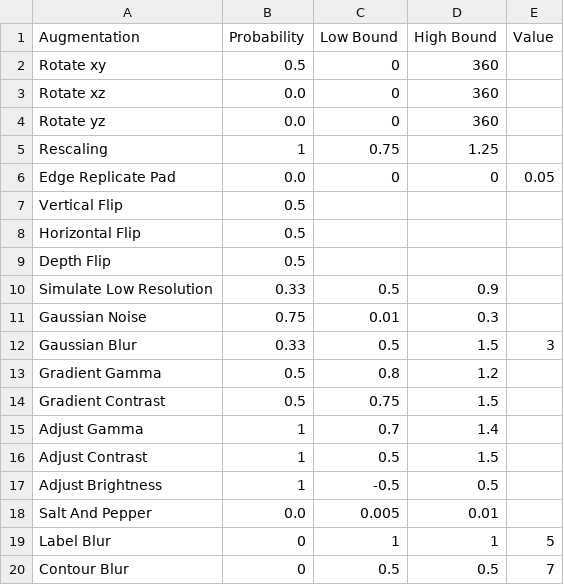
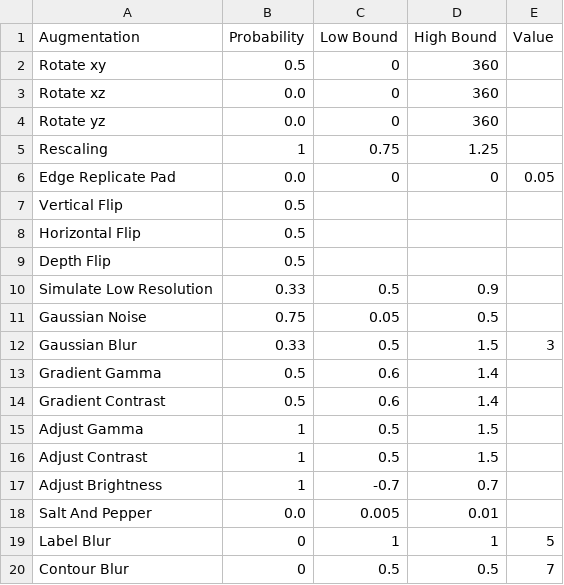
Before and after one commit to fgdfgfthgr-fox/Volume_Seg_Tool, a CSV file: Augmentation Parameters Anisotropic.csv, drawn as a sheet.

```diff
--- a/Augmentation Parameters Anisotropic.csv
+++ b/Augmentation Parameters Anisotropic.csv
@@ -10,9 +10,9 @@ Depth Flip,0.5,,,
 Simulate Low Resolution,0.33,0.5,0.9,
-Gaussian Noise,0.75,0.01,0.3,
+Gaussian Noise,0.75,0.05,0.5,
 Gaussian Blur,0.33,0.5,1.5,3
-Gradient Gamma,0.5,0.8,1.2,
-Gradient Contrast,0.5,0.75,1.5,
-Adjust Gamma,1,0.7,1.4,
+Gradient Gamma,0.5,0.6,1.4,
+Gradient Contrast,0.5,0.6,1.4,
+Adjust Gamma,1,0.5,1.5,
 Adjust Contrast,1,0.5,1.5,
-Adjust Brightness,1,-0.5,0.5,
+Adjust Brightness,1,-0.7,0.7,
 Salt And Pepper,0.0,0.005,0.01,
```
Also changed, not shown: Augmentation Parameters Isotropic.csv, 5 other files.
